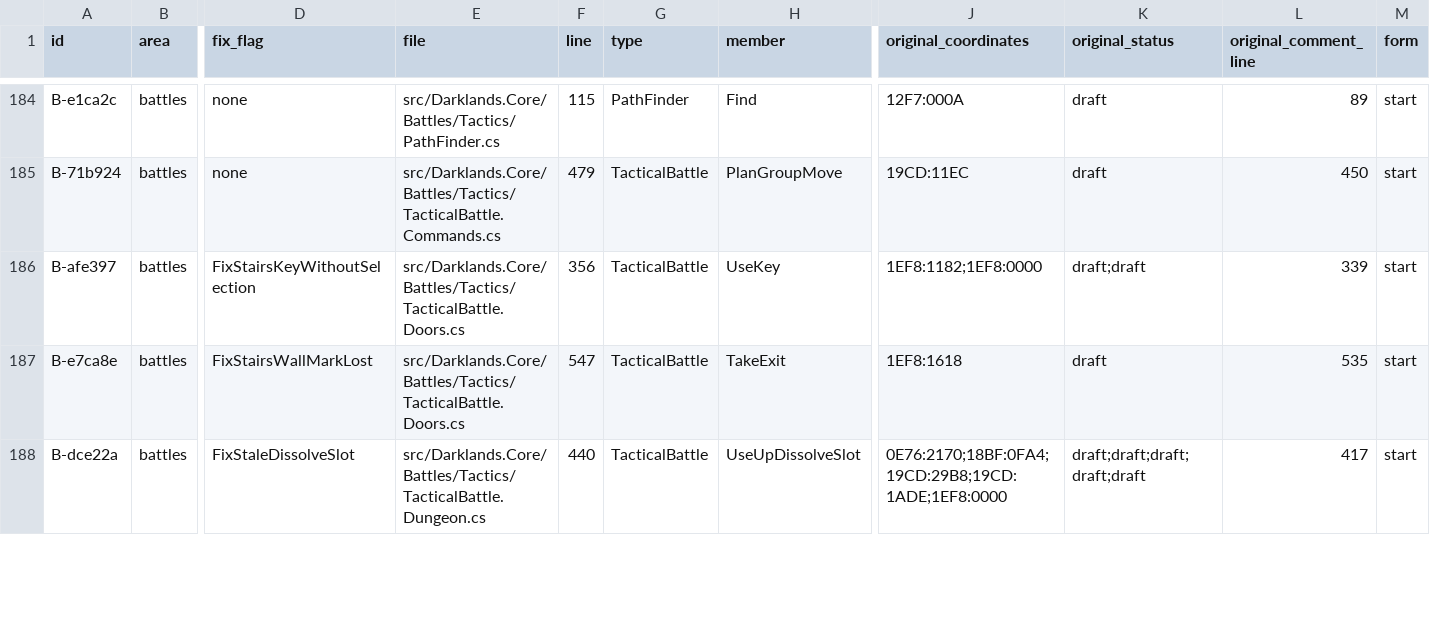
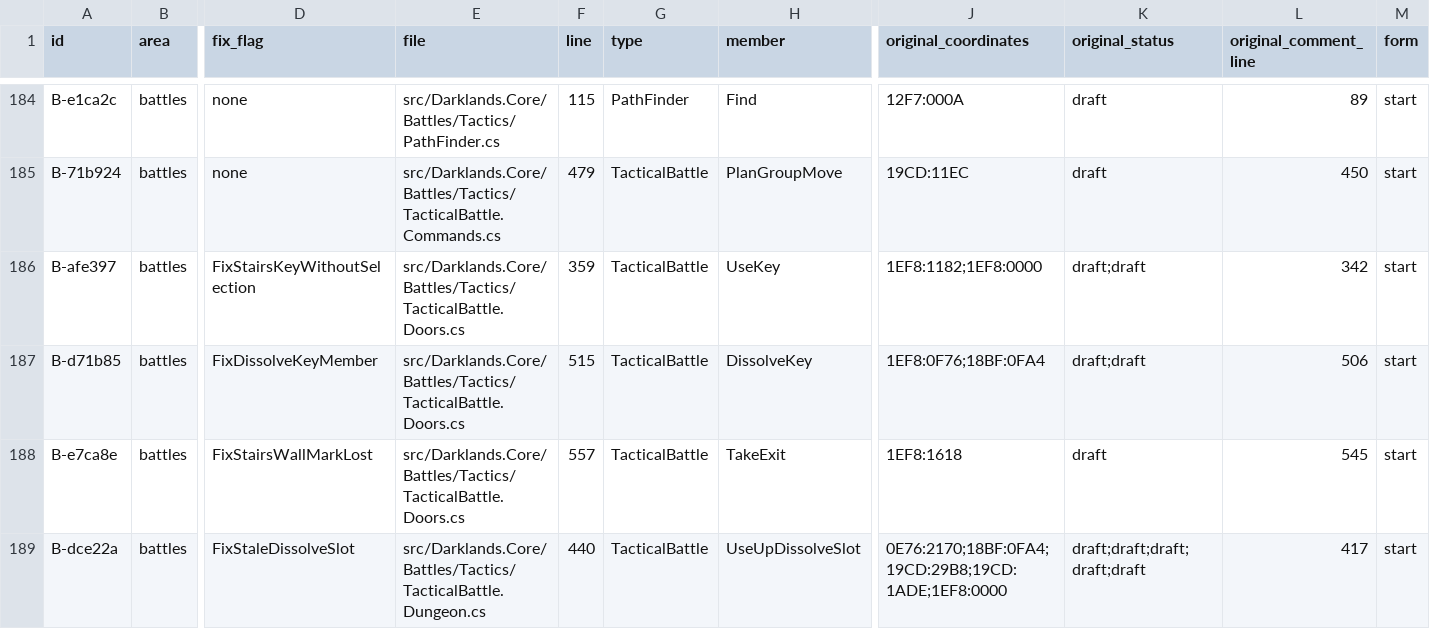
Before and after one commit to Arkana-Mechanika-Studios/darklands-restoration, a CSV file: docs/faithfulness/original_bugs.csv, drawn as a sheet; only a part is shown, gaps mark what is left out; addresses are those after the commit; rows hold the shown columns only; the diff covers the shown part only; the diff names each change by its address in the sheet, - before the commit and + after, or states it on an @@ line.

```diff
--- a/docs/faithfulness/original_bugs.csv
+++ b/docs/faithfulness/original_bugs.csv
-F186 (line): 356
+F186 (line): 359
-L186 (original_comment_line): 339
+L186 (original_comment_line): 342
+row 187: B-d71b85 | battles | FixDissolveKeyMember | src/Darklands.Core/Battles/Tactics/TacticalBattle.Doors.cs | 515 | TacticalBattle | DissolveKey | 1EF8:0F76;18BF:0FA4 | draft;draft | 506 | start
-F188 (line): 547
+F188 (line): 557
-L188 (original_comment_line): 535
+L188 (original_comment_line): 545
```
Also changed, not shown: 7 edited cells elsewhere in this file, docs/faithfulness/divergences.csv, docs/faithfulness/structure.csv, 14 other files.
